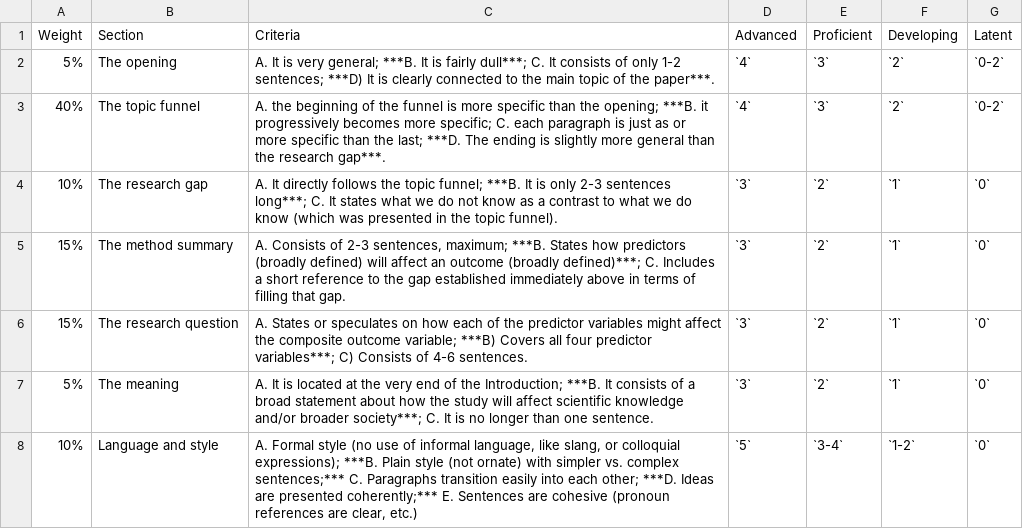
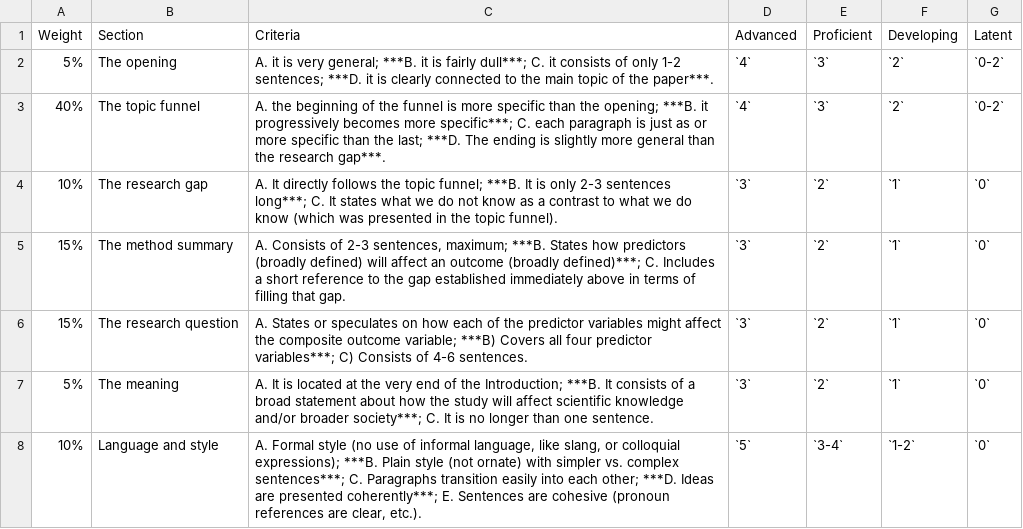
Before and after one commit to patrickabolger/ElemStatsLabManual, a TSV file: OtherResources/RubricForIntroduction.tsv, drawn as a sheet; the diff names each change by its address in the sheet, - before the commit and + after, or states it on an @@ line.

Commit message:
Spacing on rubrics

```diff
--- a/OtherResources/RubricForIntroduction.tsv
+++ b/OtherResources/RubricForIntroduction.tsv
-C2 (Criteria): A. It is very general; ***B. It is fairly dull***; C. It consists of only 1-2 sentences; ***D) It is clearly…
+C2 (Criteria): A. it is very general; ***B. it is fairly dull***; C. it consists of only 1-2 sentences; ***D. it is clearly…
-C3 (Criteria): …becomes more specific; C. each…
+C3 (Criteria): …becomes more specific***; C. each…
-C8 (Criteria): …vs. complex sentences;*** C. Paragraphs transition easily into each other; ***D. Ideas are presented coherently;*** E. Sentences are cohesive (pronoun references are clear, etc.)
+C8 (Criteria): …vs. complex sentences***; C. Paragraphs transition easily into each other; ***D. Ideas are presented coherently***; E. Sentences are cohesive (pronoun references are clear, etc.).
```
Also changed, not shown: OtherResources/RubricForDiscussion.tsv, OtherResources/RubricForGeneralDiscussion.tsv, 34 other files.
